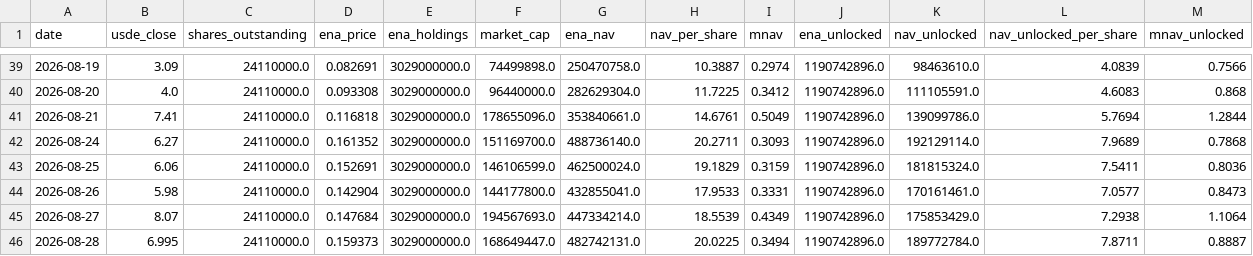
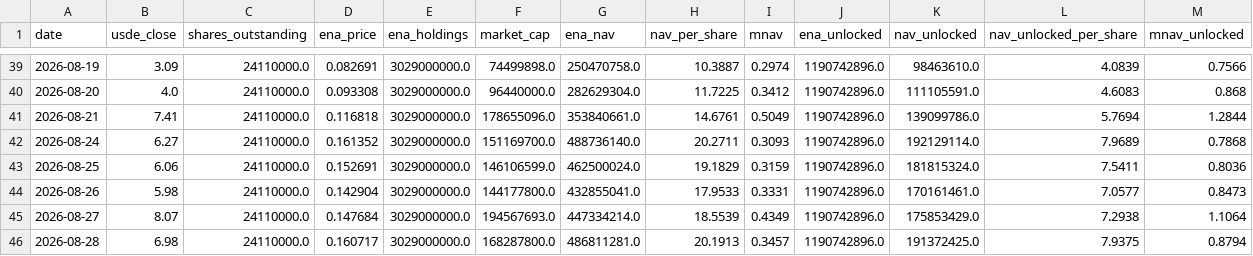
Before and after one commit to QorbQuant/EthenaDAT, a CSV file: output/ethena_dat.csv, drawn as a sheet; only a part is shown, gaps mark what is left out.

```diff
--- a/output/ethena_dat.csv
+++ b/output/ethena_dat.csv
@@ -45,2 +45,2 @@ date,usde_close,shares_outstanding,ena_price,ena_holdings,market_cap,ena_nav,nav
 2026-08-27,8.07,24110000.0,0.147684,3029000000.0,194567693.0,447334214.0,18.5539,0.4349,1190742896.0,175853429.0,7.2938,1.1064
-2026-08-28,6.995,24110000.0,0.159373,3029000000.0,168649447.0,482742131.0,20.0225,0.3494,1190742896.0,189772784.0,7.8711,0.8887
+2026-08-28,6.98,24110000.0,0.160717,3029000000.0,168287800.0,486811281.0,20.1913,0.3457,1190742896.0,191372425.0,7.9375,0.8794
```
Also changed, not shown: 5 other files.
